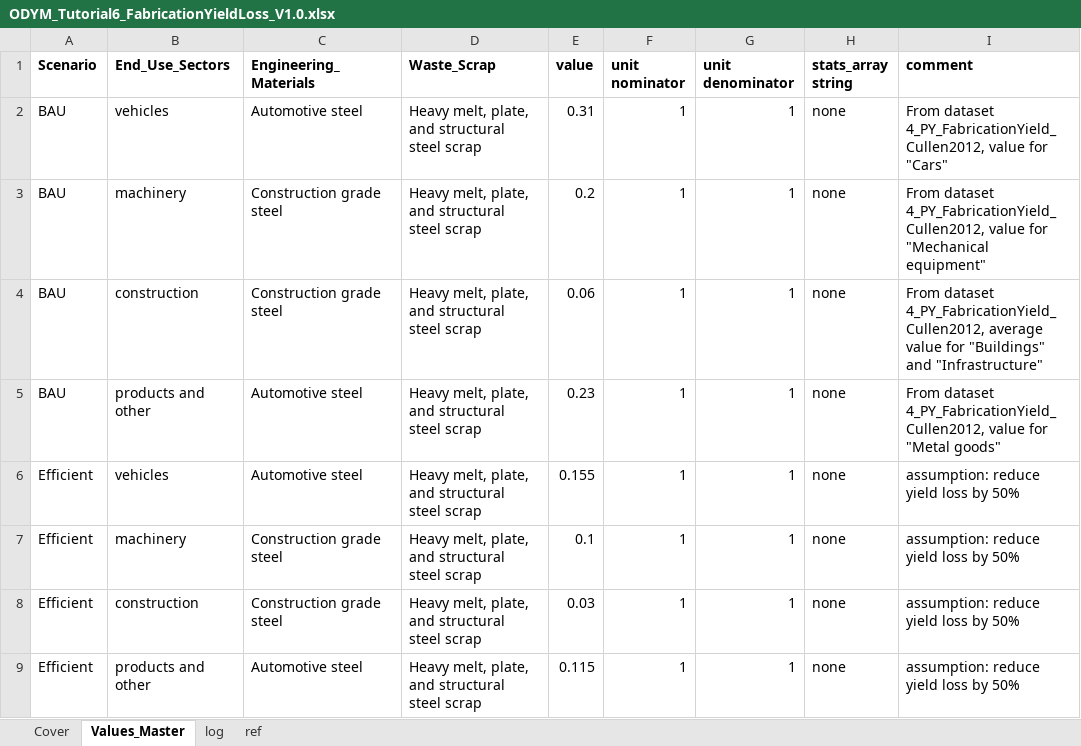
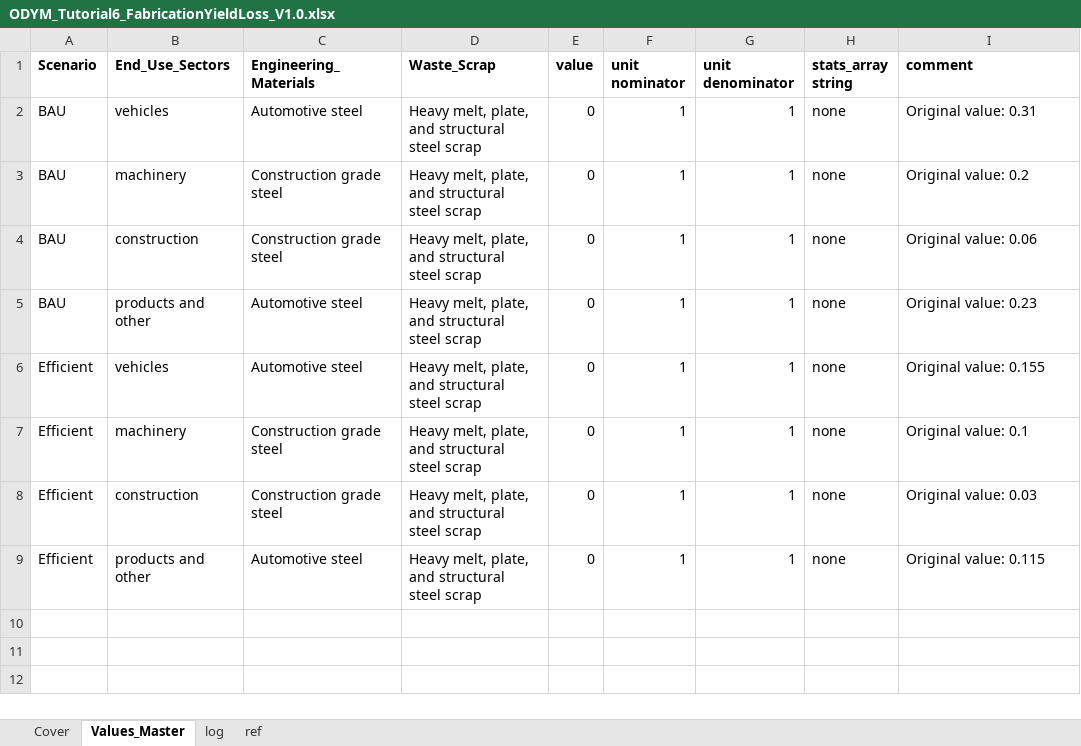
Before and after one commit to jvendries/ODYM, an Excel workbook: docs/Files/JV_T6_plusLF_no7_4/ODYM_Tutorial6_FabricationYieldLoss_V1.0.xlsx, sheet Values_Master, drawn as a sheet; values as stored, in another font and other column widths than the file's, no borders; the diff names each change by its address in the sheet, - before the commit and + after, or states it on an @@ line.

Commit message:
Edited the values of the fabrication yield loss parameter (lambda) to 0 to match the removal of flow 7_4 (fabrication scrap flow)

```diff
--- a/docs/Files/JV_T6_plusLF_no7_4/ODYM_Tutorial6_FabricationYieldLoss_V1.0.xlsx (sheet Values_Master)
+++ b/docs/Files/JV_T6_plusLF_no7_4/ODYM_Tutorial6_FabricationYieldLoss_V1.0.xlsx (sheet Values_Master)
-E2 (value): 0.31
+E2 (value): 0
-I2 (comment): From dataset 4_PY_FabricationYield_Cullen2012, value for "Cars"
+I2 (comment): Original value: 0.31
-E3 (value): 0.2
+E3 (value): 0
-I3 (comment): From dataset 4_PY_FabricationYield_Cullen2012, value for "Mechanical equipment"
+I3 (comment): Original value: 0.2
-E4 (value): 0.06
+E4 (value): 0
-I4 (comment): From dataset 4_PY_FabricationYield_Cullen2012, average value for "Buildings" and "Infrastructure"
+I4 (comment): Original value: 0.06
-E5 (value): 0.23
+E5 (value): 0
-I5 (comment): From dataset 4_PY_FabricationYield_Cullen2012, value for "Metal goods"
+I5 (comment): Original value: 0.23
-E6 (value): 0.155
+E6 (value): 0
-I6 (comment): assumption: reduce yield loss by 50%
+I6 (comment): Original value: 0.155
-E7 (value): 0.1
+E7 (value): 0
-I7 (comment): assumption: reduce yield loss by 50%
+I7 (comment): Original value: 0.1
-E8 (value): 0.03
+E8 (value): 0
-I8 (comment): assumption: reduce yield loss by 50%
+I8 (comment): Original value: 0.03
-E9 (value): 0.115
+E9 (value): 0
-I9 (comment): assumption: reduce yield loss by 50%
+I9 (comment): Original value: 0.115
```
